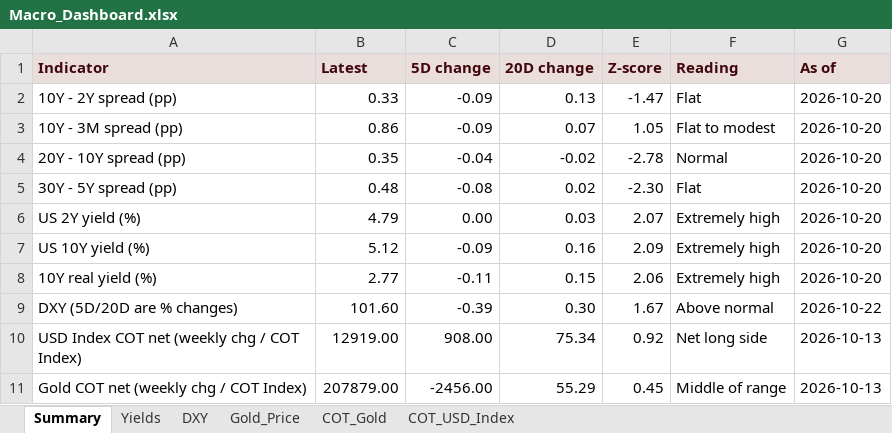
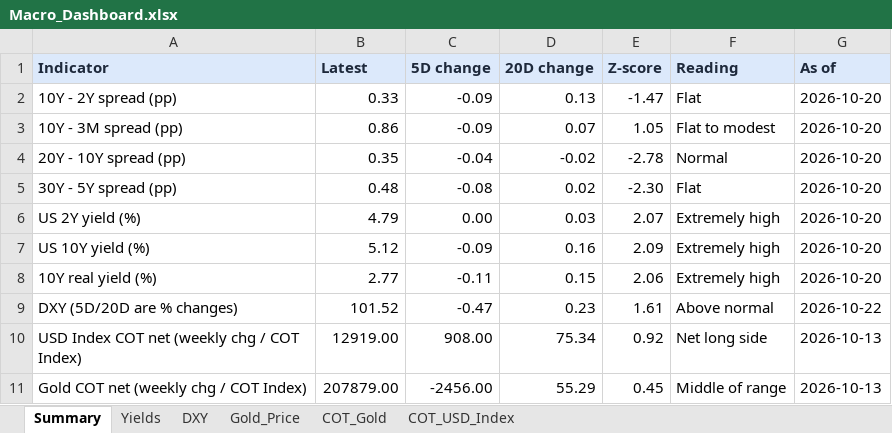
Before and after one commit to velourofficialdev/macro-dashboard, an Excel workbook: Macro_Dashboard.xlsx, sheet Summary, drawn as a sheet; values as stored, in another font and other column widths than the file's, no borders; the diff names each change by its address in the sheet, - before the commit and + after, or states it on an @@ line.

```diff
--- a/Macro_Dashboard.xlsx (sheet Summary)
+++ b/Macro_Dashboard.xlsx (sheet Summary)
@@ A1:G1 fill: #E9DEDB → #DCE9FB, text colour: #42070E → #1E293B @@
-B9 (Latest): 101.60
+B9 (Latest): 101.52
-C9 (5D change): -0.39
+C9 (5D change): -0.47
-D9 (20D change): 0.30
+D9 (20D change): 0.23
-E9 (Z-score): 1.67
+E9 (Z-score): 1.61
```
Also changed, not shown: sheet Yields, sheet COT_USD_Index, sheet COT_Gold, sheet Gold_Price, sheet DXY, 1 other file.
